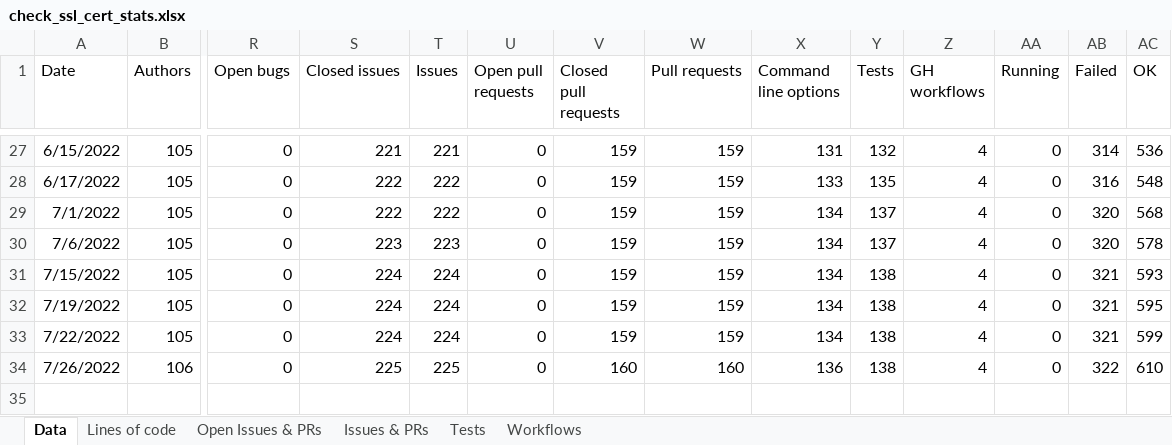
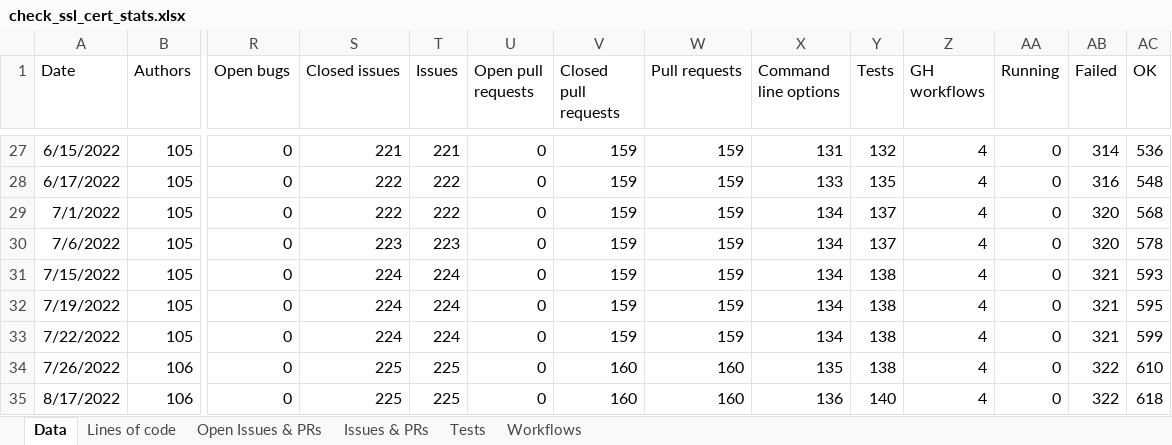
Before and after one commit to matteocorti/check_ssl_cert, an Excel workbook: varia/check_ssl_cert_stats.xlsx, sheet Data, drawn as a sheet; only a part is shown, gaps mark what is left out; values as stored, in another font and other column widths than the file's, no borders; table styles not drawn; rows hold the shown columns only; the diff names each change by its address in the sheet, - before the commit and + after, or states it on an @@ line.

Commit message:
Updated the statistics after publication of 2.37.0

```diff
--- a/varia/check_ssl_cert_stats.xlsx (sheet Data)
+++ b/varia/check_ssl_cert_stats.xlsx (sheet Data)
-X34 (Command line options): 136
+X34 (Command line options): 135
+row 35: 8/17/2022 | 106 | 0 | 225 | 225 | 0 | 160 | 160 | 136 | 140 | 4 | 0 | 322 | 618
```
Also changed, not shown: charts or pictures.
